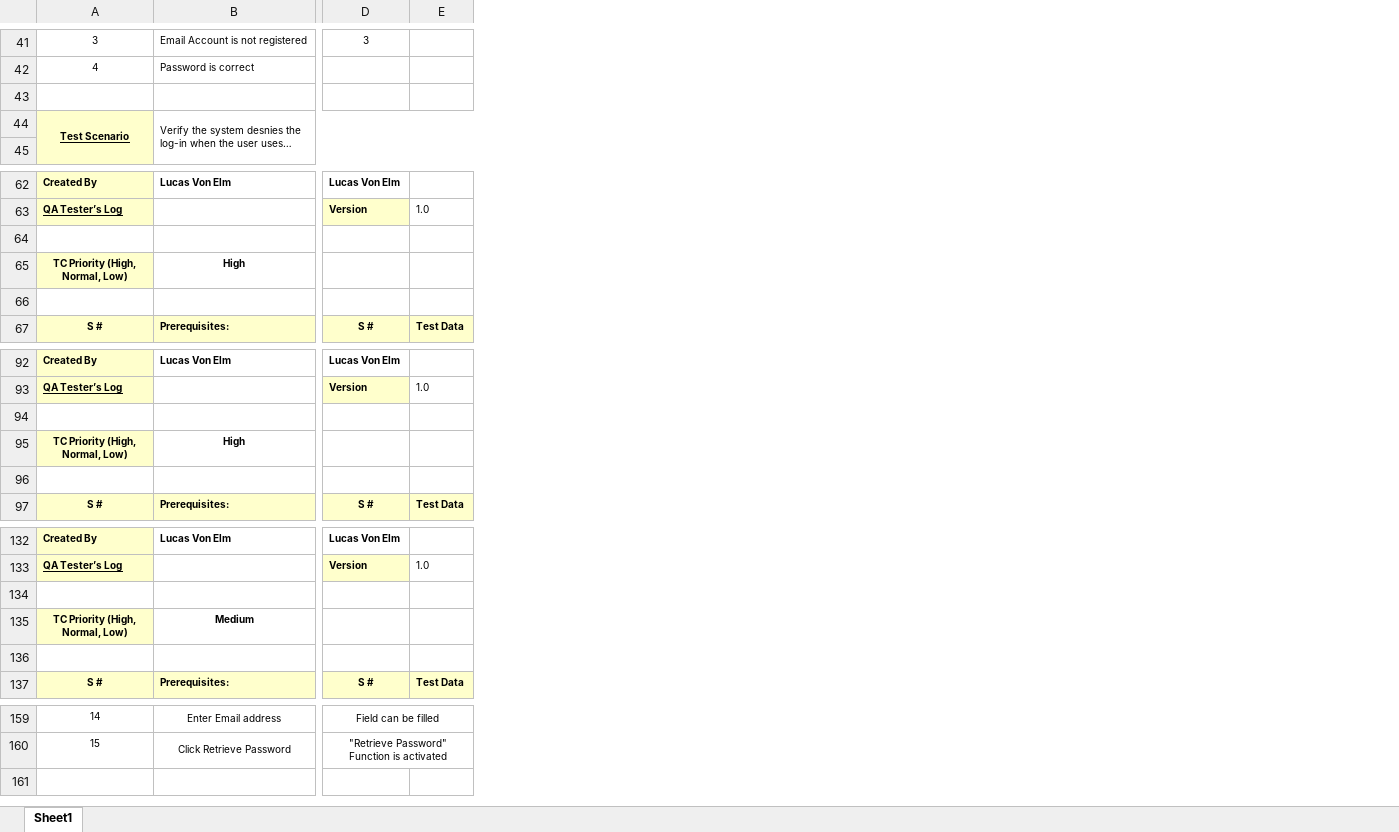
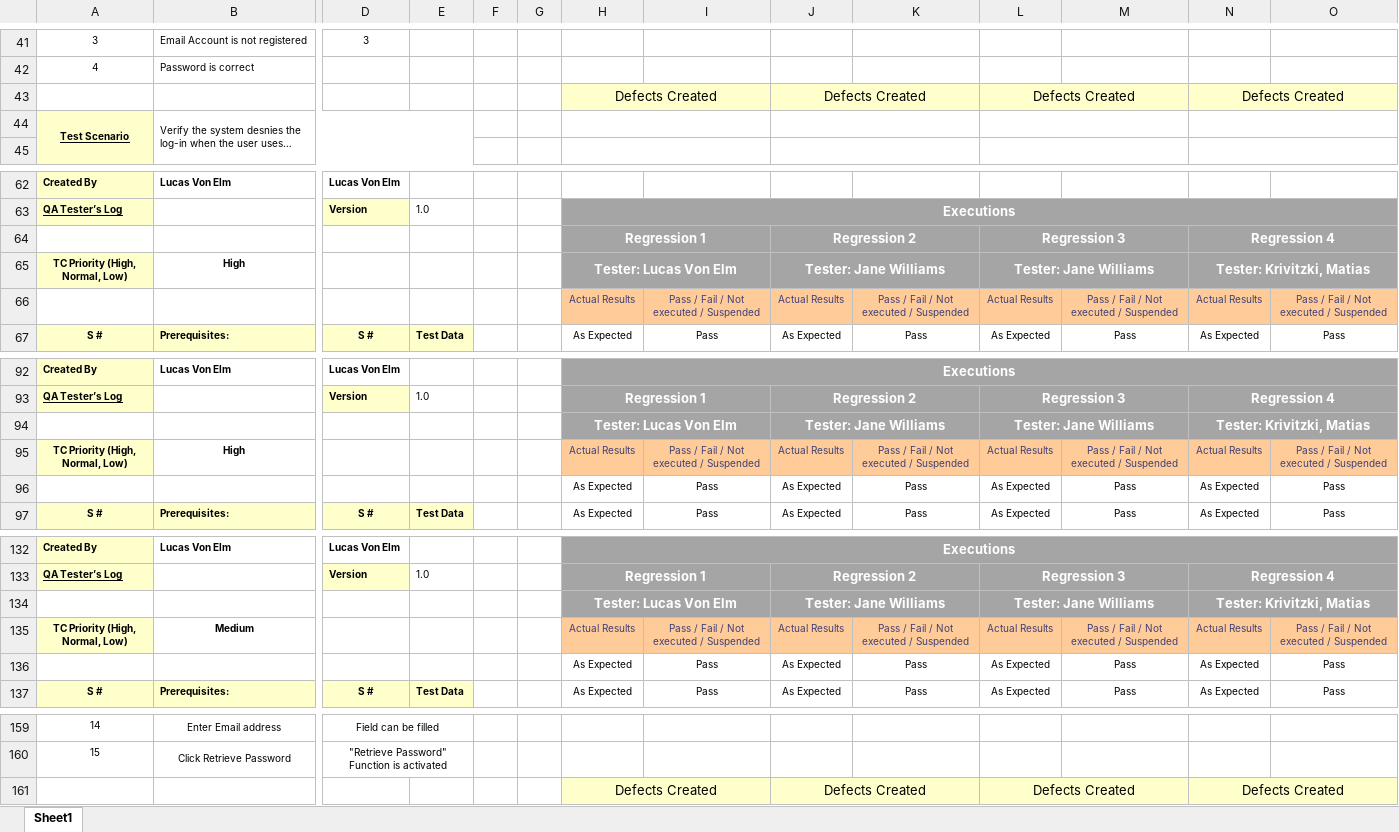
Before and after one commit to xlucasve/TestingAplicaciones-BeSharps-TPO, an Excel workbook: test_cases/TC_02.xlsx, sheet Sheet1, drawn as a sheet; only a part is shown, gaps mark what is left out; long unchanged cells end in …; values as stored, in another font and other column widths than the file's, no borders; rows hold the shown columns only; the diff covers the shown part only; the diff names each change by its address in the sheet, - before the commit and + after, or states it on an @@ line.

```diff
--- a/test_cases/TC_02.xlsx (sheet Sheet1)
+++ b/test_cases/TC_02.xlsx (sheet Sheet1)
+column F, empty
+column G, empty
+column H, row 43: Defects Created; rows 63-67: Executions | Regression 1 | Tester: Lucas Von Elm | Actual Results | As Expected; rows 92-97: Executions | Regression 1 | Tester: Lucas Von Elm | Actual Results | As Expected | As Expected; rows 132-137: Executions | Regression 1 | Tester: Lucas Von Elm | Actual Results | As Expected | As Expected
+column I, rows 66-67: Pass / Fail / Not executed / Suspended | Pass; rows 95-97: Pass / Fail / Not executed / Suspended | Pass | Pass; rows 135-137: Pass / Fail / Not executed / Suspended | Pass | Pass
+column J, row 43: Defects Created; rows 64-67: Regression 2 | Tester: Jane Williams | Actual Results | As Expected; rows 93-97: Regression 2 | Tester: Jane Williams | Actual Results | As Expected | As Expected; rows 133-137: Regression 2 | Tester: Jane Williams | Actual Results | As Expected | As Expected
+column K, rows 66-67: Pass / Fail / Not executed / Suspended | Pass; rows 95-97: Pass / Fail / Not executed / Suspended | Pass | Pass; rows 135-137: Pass / Fail / Not executed / Suspended | Pass | Pass
+column L, row 43: Defects Created; rows 64-67: Regression 3 | Tester: Jane Williams | Actual Results | As Expected; rows 93-97: Regression 3 | Tester: Jane Williams | Actual Results | As Expected | As Expected; rows 133-137: Regression 3 | Tester: Jane Williams | Actual Results | As Expected | As Expected
+column M, rows 66-67: Pass / Fail / Not executed / Suspended | Pass; rows 95-97: Pass / Fail / Not executed / Suspended | Pass | Pass; rows 135-137: Pass / Fail / Not executed / Suspended | Pass | Pass
+column N, row 43: Defects Created; rows 64-67: Regression 4 | Tester: Krivitzki, Matias | Actual Results | As Expected; rows 93-97: Regression 4 | Tester: Krivitzki, Matias | Actual Results | As Expected | As Expected; rows 133-137: Regression 4 | Tester: Krivitzki, Matias | Actual Results | As Expected | As Expected
+column O, rows 66-67: Pass / Fail / Not executed / Suspended | Pass; rows 95-97: Pass / Fail / Not executed / Suspended | Pass | Pass; rows 135-137: Pass / Fail / Not executed / Suspended | Pass | Pass
-row 43: (empty)
+row 43:  |  |  |  |  |  | Defects Created |  | Defects Created |  | Defects Created |  | Defects Created
-row 64: (empty)
+row 64:  |  |  |  |  |  | Regression 1 |  | Regression 2 |  | Regression 3 |  | Regression 4
-row 66: (empty)
+row 66:  |  |  |  |  |  | Actual Results | Pass / Fail / Not executed / Suspended | Actual Results | Pass / Fail / Not executed / Suspended | Actual Results | Pass / Fail / Not executed / Suspended | Actual Results | Pass / Fail / Not executed / Suspended
-row 94: (empty)
+row 94:  |  |  |  |  |  | Tester: Lucas Von Elm |  | Tester: Jane Williams |  | Tester: Jane Williams |  | Tester: Krivitzki, Matias
-row 96: (empty)
+row 96:  |  |  |  |  |  | As Expected | Pass | As Expected | Pass | As Expected | Pass | As Expected | Pass
-row 134: (empty)
+row 134:  |  |  |  |  |  | Tester: Lucas Von Elm |  | Tester: Jane Williams |  | Tester: Jane Williams |  | Tester: Krivitzki, Matias
-row 136: (empty)
+row 136:  |  |  |  |  |  | As Expected | Pass | As Expected | Pass | As Expected | Pass | As Expected | Pass
+row 161:  |  |  |  |  |  | Defects Created |  | Defects Created |  | Defects Created |  | Defects Created
```
Also changed, not shown: 72 edited cells elsewhere in this sheet, test_cases/TC_01.xlsx, 7 other files.
